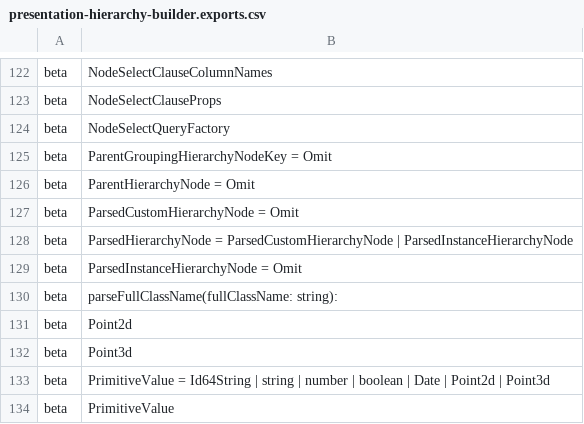
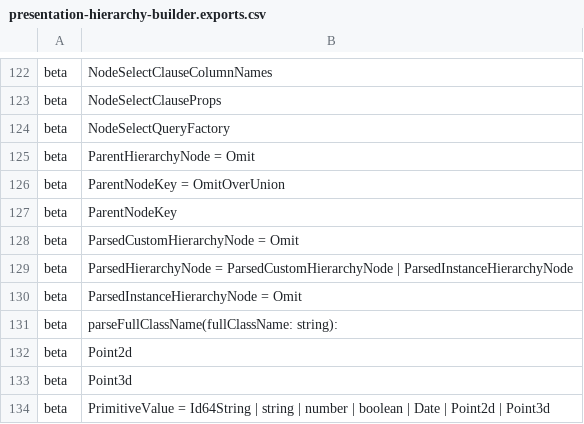
Before and after one commit to iTwin/presentation, a CSV file: packages/hierarchy-builder/api/presentation-hierarchy-builder.exports.csv, drawn as a sheet; only a part is shown, gaps mark what is left out; the shorter side is filled out with more unchanged rows; removed rows and columns are numbered as before the commit, all else as after; the diff names each change by its address in the sheet, - before the commit and + after, or states it on an @@ line.

```diff
--- a/packages/hierarchy-builder/api/presentation-hierarchy-builder.exports.csv
+++ b/packages/hierarchy-builder/api/presentation-hierarchy-builder.exports.csv
-row 125: beta | ParentGroupingHierarchyNodeKey = Omit
+row 126: beta | ParentNodeKey = OmitOverUnion
+row 127: beta | ParentNodeKey
```
Also changed, not shown: 1 other file.
